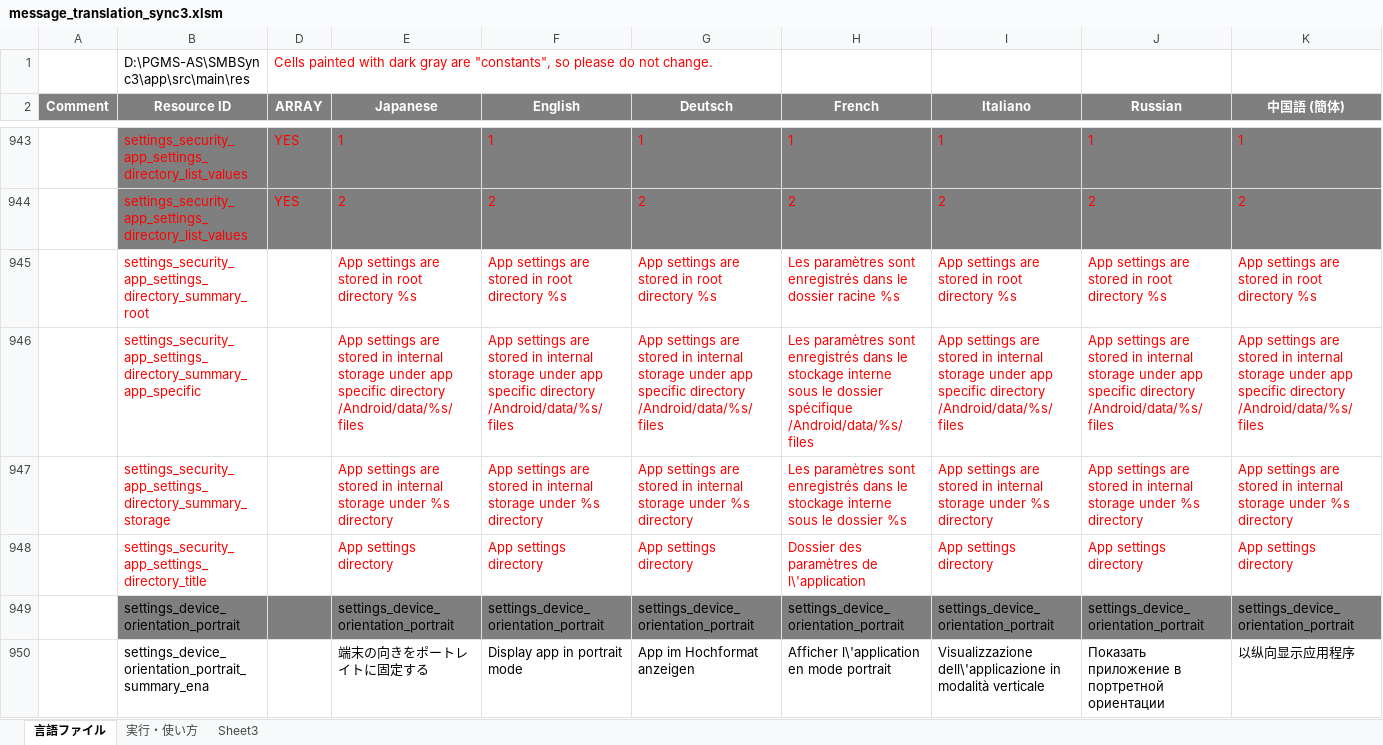
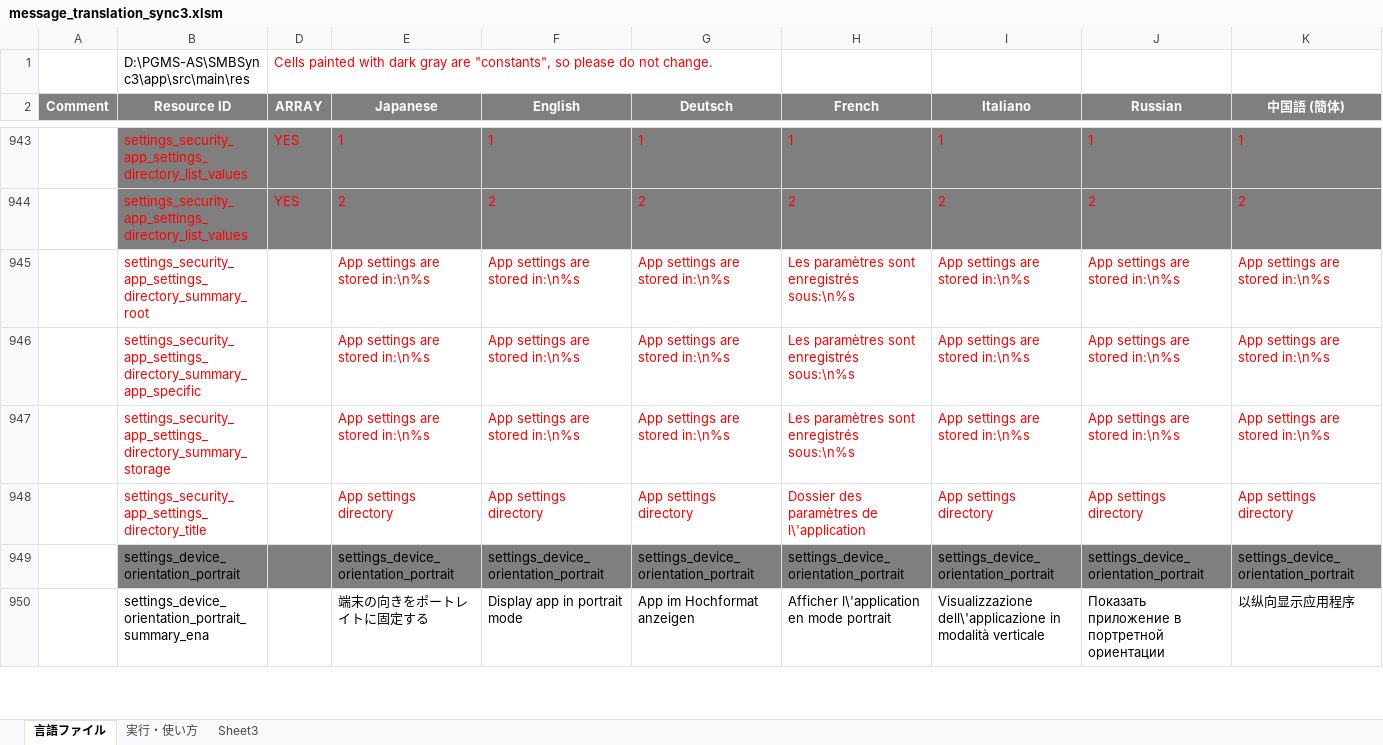
Before and after one commit to dpa99c/SMBSync3, an Excel workbook: message_translation_sync3.xlsm, sheet 言語ファイル, drawn as a sheet; only a part is shown, gaps mark what is left out; values as stored, in another font and other column widths than the file's, no borders; charts and pictures not drawn; the diff names each change by its address in the sheet, - before the commit and + after, or states it on an @@ line.

Commit message:
Do not use hard coded references to storage paths
Do not use hard coded references like "/storage/emulated/0". Use built in Android methods to get relevant storage path. This ensures a better compatibility across devices with different storage path standard

```diff
--- a/message_translation_sync3.xlsm (sheet 言語ファイル)
+++ b/message_translation_sync3.xlsm (sheet 言語ファイル)
-E945 (Japanese): App settings are stored in root directory %s
+E945 (Japanese): App settings are stored in:\n%s
-F945 (English): App settings are stored in root directory %s
+F945 (English): App settings are stored in:\n%s
-G945 (Deutsch): App settings are stored in root directory %s
+G945 (Deutsch): App settings are stored in:\n%s
-H945 (French): …sont enregistrés dans le dossier racine %s
+H945 (French): …sont enregistrés sous:\n%s
-I945 (Italiano): App settings are stored in root directory %s
+I945 (Italiano): App settings are stored in:\n%s
-J945 (Russian): App settings are stored in root directory %s
+J945 (Russian): App settings are stored in:\n%s
-K945 (中国語 (簡体)): App settings are stored in root directory %s
+K945 (中国語 (簡体)): App settings are stored in:\n%s
-E946 (Japanese): …are stored in internal storage under app specific directory /Android/data/%s/files
+E946 (Japanese): …are stored in:\n%s
-F946 (English): …are stored in internal storage under app specific directory /Android/data/%s/files
+F946 (English): …are stored in:\n%s
-G946 (Deutsch): …are stored in internal storage under app specific directory /Android/data/%s/files
+G946 (Deutsch): …are stored in:\n%s
-H946 (French): …sont enregistrés dans le stockage interne sous le dossier spécifique /Android/data/%s/files
+H946 (French): …sont enregistrés sous:\n%s
-I946 (Italiano): …are stored in internal storage under app specific directory /Android/data/%s/files
+I946 (Italiano): …are stored in:\n%s
-J946 (Russian): …are stored in internal storage under app specific directory /Android/data/%s/files
+J946 (Russian): …are stored in:\n%s
-K946 (中国語 (簡体)): …are stored in internal storage under app specific directory /Android/data/%s/files
+K946 (中国語 (簡体)): …are stored in:\n%s
-E947 (Japanese): …are stored in internal storage under %s directory
+E947 (Japanese): …are stored in:\n%s
-F947 (English): …are stored in internal storage under %s directory
+F947 (English): …are stored in:\n%s
-G947 (Deutsch): …are stored in internal storage under %s directory
+G947 (Deutsch): …are stored in:\n%s
-H947 (French): …sont enregistrés dans le stockage interne sous le dossier %s
+H947 (French): …sont enregistrés sous:\n%s
-I947 (Italiano): …are stored in internal storage under %s directory
+I947 (Italiano): …are stored in:\n%s
-J947 (Russian): …are stored in internal storage under %s directory
+J947 (Russian): …are stored in:\n%s
-K947 (中国語 (簡体)): …are stored in internal storage under %s directory
+K947 (中国語 (簡体)): …are stored in:\n%s
```
Also changed, not shown: 16 other files.
